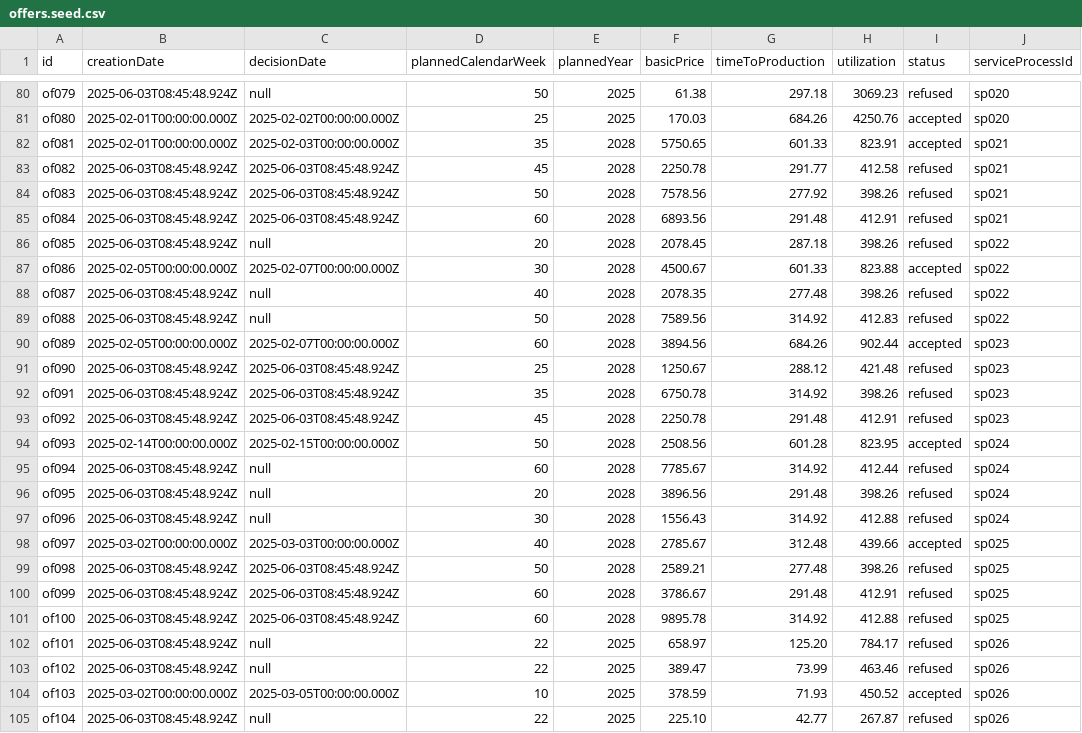
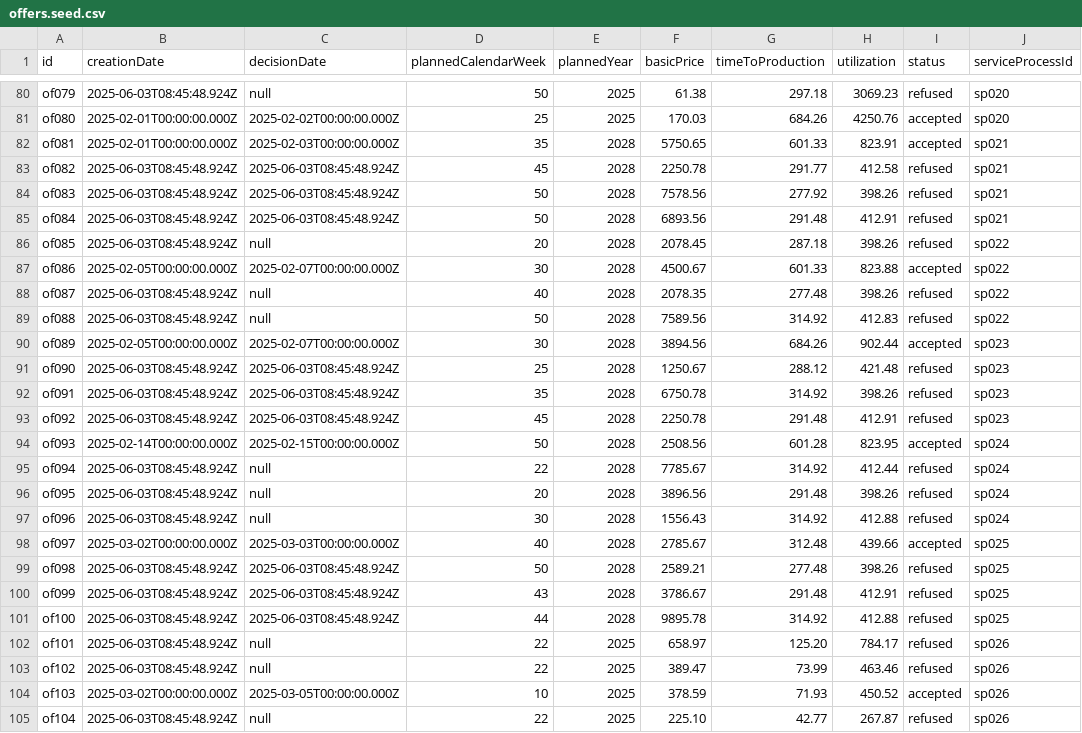
Before and after one commit to fraunhofer-iml/simba, a CSV file: libs/database/src/seed/csv/data/offers.seed.csv, drawn as a sheet; only a part is shown, gaps mark what is left out; the diff covers the shown part only.

```diff
--- a/libs/database/src/seed/csv/data/offers.seed.csv
+++ b/libs/database/src/seed/csv/data/offers.seed.csv
@@ -84,3 +84,3 @@ of082,2025-06-03T08:45:48.924Z,2025-06-03T08:45:48.924Z,45,2028,2250.78,291.77,4
 of083,2025-06-03T08:45:48.924Z,2025-06-03T08:45:48.924Z,50,2028,7578.56,277.92,398.26,refused,sp021
-of084,2025-06-03T08:45:48.924Z,2025-06-03T08:45:48.924Z,60,2028,6893.56,291.48,412.91,refused,sp021
+of084,2025-06-03T08:45:48.924Z,2025-06-03T08:45:48.924Z,50,2028,6893.56,291.48,412.91,refused,sp021
 of085,2025-06-03T08:45:48.924Z,null,20,2028,2078.45,287.18,398.26,refused,sp022
@@ -89,3 +89,3 @@ of087,2025-06-03T08:45:48.924Z,null,40,2028,2078.35,277.48,398.26,refused,sp022
 of088,2025-06-03T08:45:48.924Z,null,50,2028,7589.56,314.92,412.83,refused,sp022
-of089,2025-02-05T00:00:00.000Z,2025-02-07T00:00:00.000Z,60,2028,3894.56,684.26,902.44,accepted,sp023
+of089,2025-02-05T00:00:00.000Z,2025-02-07T00:00:00.000Z,30,2028,3894.56,684.26,902.44,accepted,sp023
 of090,2025-06-03T08:45:48.924Z,2025-06-03T08:45:48.924Z,25,2028,1250.67,288.12,421.48,refused,sp023
@@ -94,3 +94,3 @@ of092,2025-06-03T08:45:48.924Z,2025-06-03T08:45:48.924Z,45,2028,2250.78,291.48,4
 of093,2025-02-14T00:00:00.000Z,2025-02-15T00:00:00.000Z,50,2028,2508.56,601.28,823.95,accepted,sp024
-of094,2025-06-03T08:45:48.924Z,null,60,2028,7785.67,314.92,412.44,refused,sp024
+of094,2025-06-03T08:45:48.924Z,null,22,2028,7785.67,314.92,412.44,refused,sp024
 of095,2025-06-03T08:45:48.924Z,null,20,2028,3896.56,291.48,398.26,refused,sp024
@@ -99,4 +99,4 @@ of097,2025-03-02T00:00:00.000Z,2025-03-03T00:00:00.000Z,40,2028,2785.67,312.48,4
 of098,2025-06-03T08:45:48.924Z,2025-06-03T08:45:48.924Z,50,2028,2589.21,277.48,398.26,refused,sp025
-of099,2025-06-03T08:45:48.924Z,2025-06-03T08:45:48.924Z,60,2028,3786.67,291.48,412.91,refused,sp025
-of100,2025-06-03T08:45:48.924Z,2025-06-03T08:45:48.924Z,60,2028,9895.78,314.92,412.88,refused,sp025
+of099,2025-06-03T08:45:48.924Z,2025-06-03T08:45:48.924Z,43,2028,3786.67,291.48,412.91,refused,sp025
+of100,2025-06-03T08:45:48.924Z,2025-06-03T08:45:48.924Z,44,2028,9895.78,314.92,412.88,refused,sp025
 of101,2025-06-03T08:45:48.924Z,null,22,2025,658.97,125.20,784.17,refused,sp026
```
Also changed, not shown: 4 edited cells elsewhere in this file, 9 other files.
